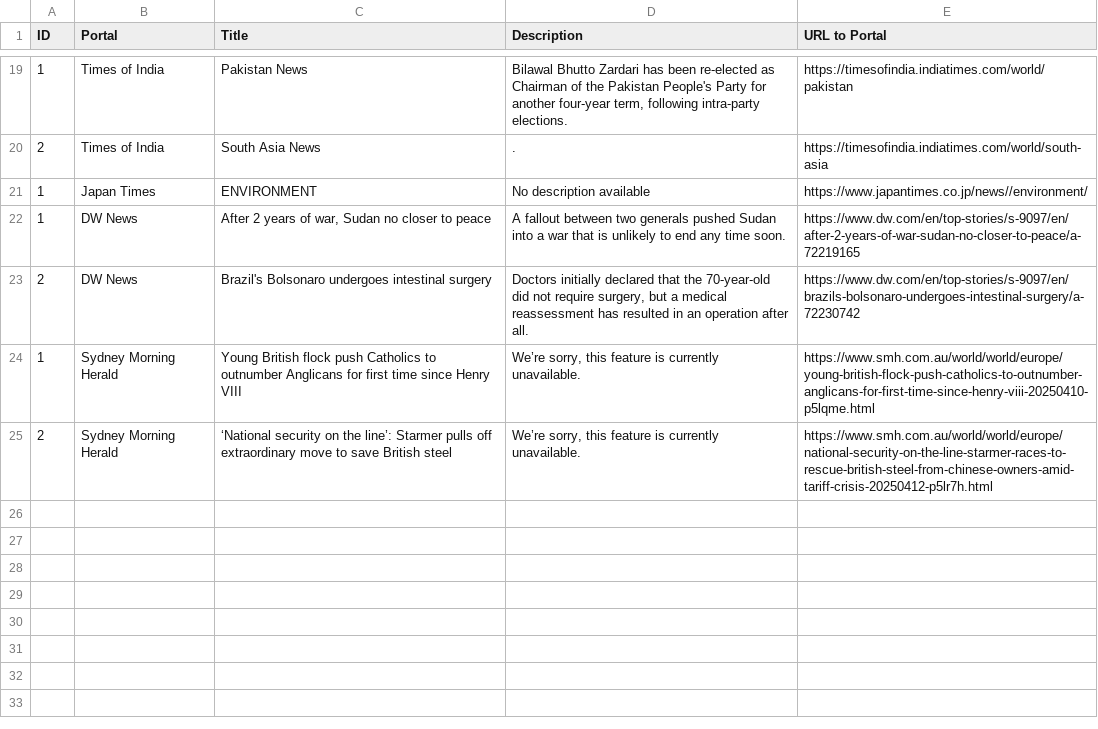
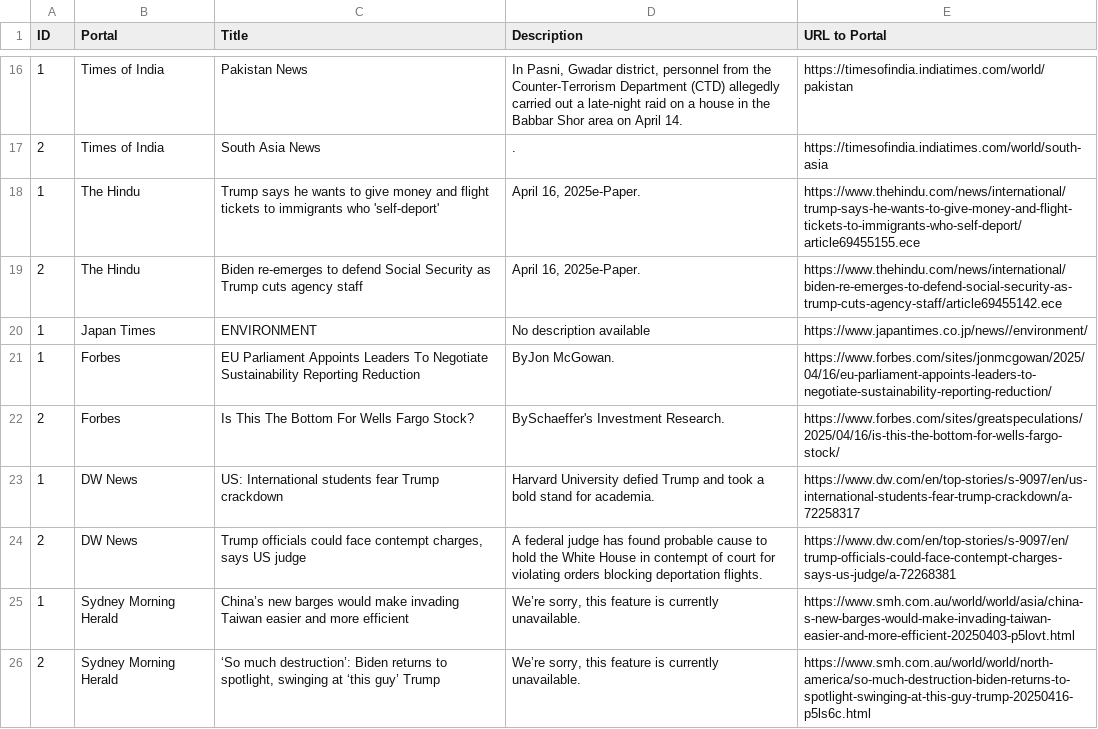
Before and after one commit to lismusa-pp/web_scraper, a CSV file: news_data.csv, drawn as a sheet; only a part is shown, gaps mark what is left out; the diff covers the shown part only.

```diff
--- a/news_data.csv
+++ b/news_data.csv
@@ -19,7 +16,11 @@ ID,Portal,Title,Description,URL to Portal
-1,Times of India,Pakistan News,"Bilawal Bhutto Zardari has been re-elected as Chairman of the Pakistan People's Party for another four-year term, following intra-party elections.",https://timesofindia.indiatimes.com/world/pakistan
+1,Times of India,Pakistan News,"In Pasni, Gwadar district, personnel from the Counter-Terrorism Department (CTD) allegedly carried out a late-night raid on a house in the Babbar Shor area on April 14.",https://timesofindia.indiatimes.com/world/pakistan
 2,Times of India,South Asia News,.,https://timesofindia.indiatimes.com/world/south-asia
+1,The Hindu,Trump says he wants to give money and flight tickets to immigrants who 'self-deport',"April 16, 2025e-Paper.",https://www.thehindu.com/news/international/trump-says-he-wants-to-give-money-and-flight-tickets-to-immigrants-who-self-deport/article69455155.ece
+2,The Hindu,Biden re-emerges to defend Social Security as Trump cuts agency staff,"April 16, 2025e-Paper.",https://www.thehindu.com/news/international/biden-re-emerges-to-defend-social-security-as-trump-cuts-agency-staff/article69455142.ece
 1,Japan Times,ENVIRONMENT,No description available,https://www.japantimes.co.jp/news//environment/
-1,DW News,"After 2 years of war, Sudan no closer to peace",A fallout between two generals pushed Sudan into a war that is unlikely to end any time soon.,https://www.dw.com/en/top-stories/s-9097/en/after-2-years-of-war-sudan-no-closer-to-peace/a-72219165
-2,DW News,Brazil's Bolsonaro undergoes intestinal surgery,"Doctors initially declared that the 70-year-old did not require surgery, but a medical reassessment has resulted in an operation after all.",https://www.dw.com/en/top-stories/s-9097/en/brazils-bolsonaro-undergoes-intestinal-surgery/a-72230742
-1,Sydney Morning Herald,Young British flock push Catholics to outnumber Anglicans for first time since Henry VIII,"We’re sorry, this feature is currently unavailable.",https://www.smh.com.au/world/world/europe/young-british-flock-push-catholics-to-outnumber-anglicans-for-first-time-since-henry-viii-20250410-p5lqme.html
-2,Sydney Morning Herald,‘National security on the line’: Starmer pulls off extraordinary move to save British steel,"We’re sorry, this feature is currently unavailable.",https://www.smh.com.au/world/world/europe/national-security-on-the-line-starmer-races-to-rescue-british-steel-from-chinese-owners-amid-tariff-crisis-20250412-p5lr7h.html
+1,Forbes,EU Parliament Appoints Leaders To Negotiate Sustainability Reporting Reduction,ByJon McGowan.,https://www.forbes.com/sites/jonmcgowan/2025/04/16/eu-parliament-appoints-leaders-to-negotiate-sustainability-reporting-reduction/
+2,Forbes,Is This The Bottom For Wells Fargo Stock?,BySchaeffer's Investment Research.,https://www.forbes.com/sites/greatspeculations/2025/04/16/is-this-the-bottom-for-wells-fargo-stock/
+1,DW News,US: International students fear Trump crackdown,Harvard University defied Trump and took a bold stand for academia.,https://www.dw.com/en/top-stories/s-9097/en/us-international-students-fear-trump-crackdown/a-72258317
+2,DW News,"Trump officials could face contempt charges, says US judge",A federal judge has found probable cause to hold the White House in contempt of court for violating orders blocking deportation flights.,https://www.dw.com/en/top-stories/s-9097/en/trump-officials-could-face-contempt-charges-says-us-judge/a-72268381
+1,Sydney Morning Herald,China’s new barges would make invading Taiwan easier and more efficient,"We’re sorry, this feature is currently unavailable.",https://www.smh.com.au/world/world/asia/china-s-new-barges-would-make-invading-taiwan-easier-and-more-efficient-20250403-p5lovt.html
+2,Sydney Morning Herald,"‘So much destruction’: Biden returns to spotlight, swinging at ‘this guy’ Trump","We’re sorry, this feature is currently unavailable.",https://www.smh.com.au/world/world/north-america/so-much-destruction-biden-returns-to-spotlight-swinging-at-this-guy-trump-20250416-p5ls6c.html
```
Also changed, not shown: 5 added rows, 8 removed rows and 20 edited cells elsewhere in this file, 4 other files.
